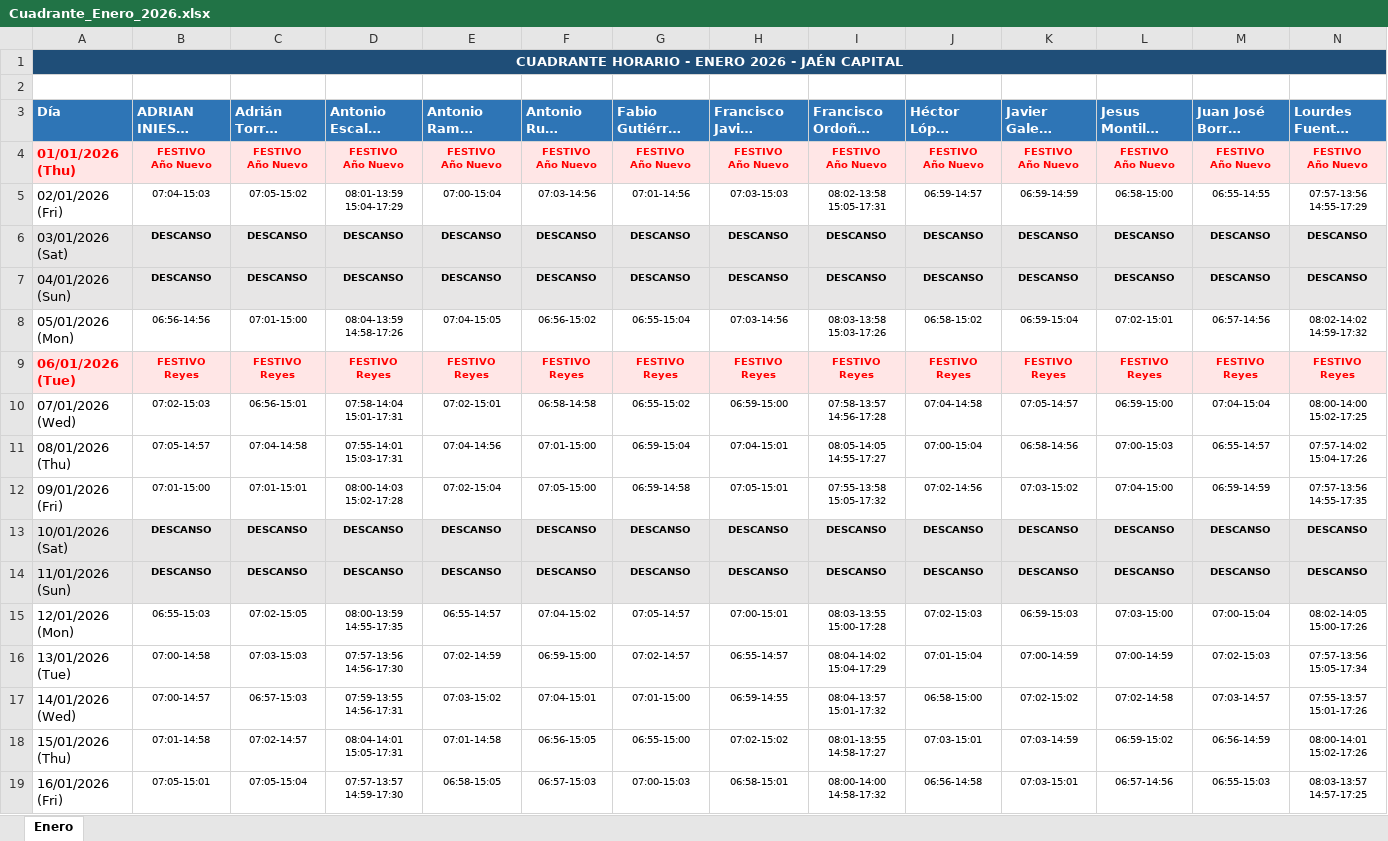
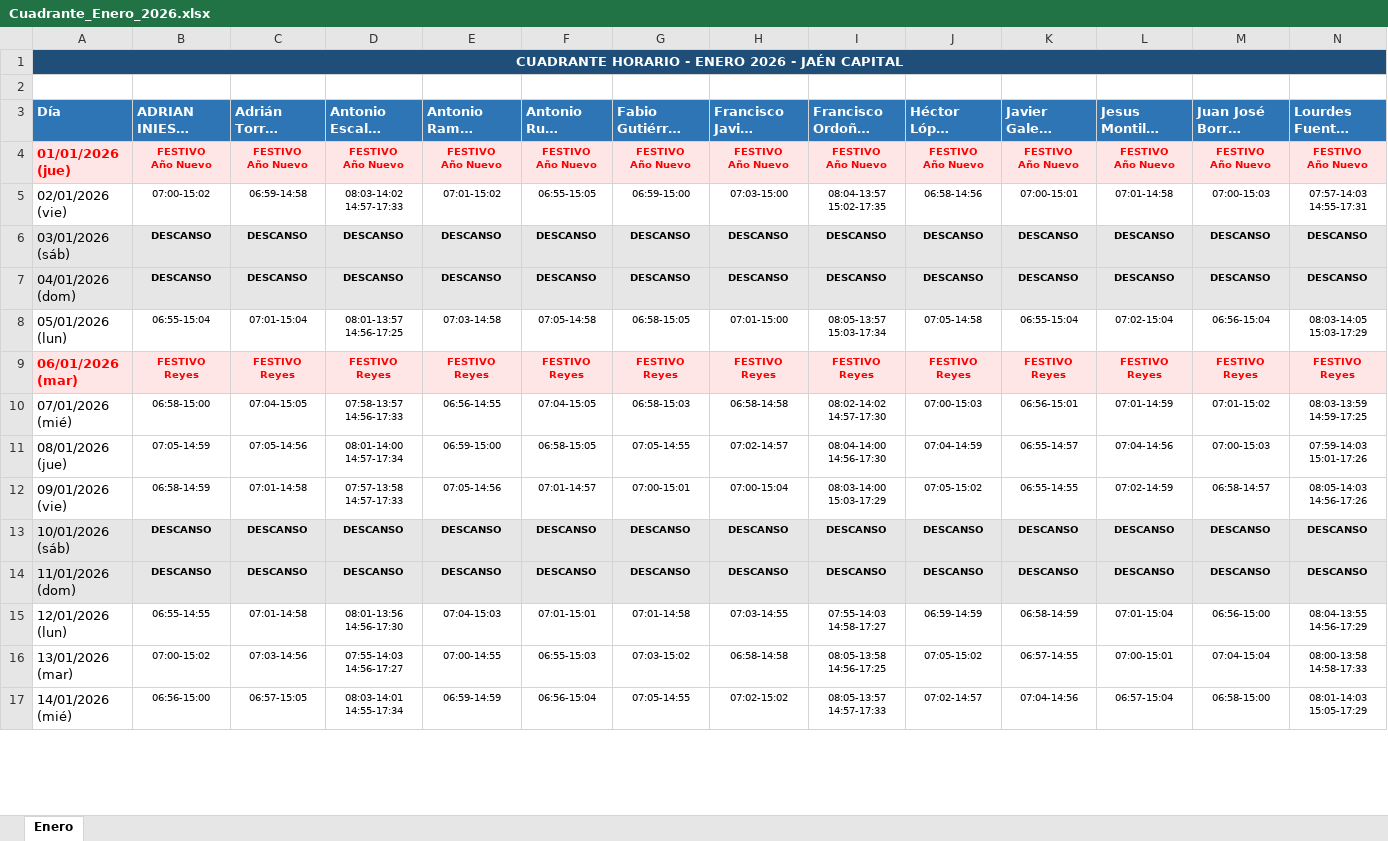
Before and after one commit to antonioescalzo/horarios, an Excel workbook: Cuadrante_Enero_2026.xlsx, sheet Enero, drawn as a sheet; only a part is shown; long unchanged cells end in …; values as stored, in another font and other column widths than the file's, no borders; removed rows and columns are numbered as before the commit, all else as after; rows hold the shown columns only; ↵ is a line break in a cell; the diff covers the shown part only; the diff names each change by its address in the sheet, - before the commit and + after, or states it on an @@ line.

```diff
--- a/Cuadrante_Enero_2026.xlsx (sheet Enero)
+++ b/Cuadrante_Enero_2026.xlsx (sheet Enero)
-A1:S1 merged
+A1:R1 merged
-A4 (Día): 01/01/2026 (Thu)
+A4 (Día): 01/01/2026 (jue)
-row 5: 02/01/2026 (Fri) | 07:04-15:03 | 07:05-15:02 | 08:01-13:59 ↵ 15:04-17:29 | 07:00-15:04 | 07:03-14:56 | 07:01-14:56 | 07:03-15:03 | 08:02-13:58 ↵ 15:05-17:31 | 06:59-14:57 | 06:59-14:59 | 06:58-15:00 | 06:55-14:55 | 07:57-13:56 ↵ 14:55-17:29
+row 5: 02/01/2026 (vie) | 07:00-15:02 | 06:59-14:58 | 08:03-14:02 ↵ 14:57-17:33 | 07:01-15:02 | 06:55-15:05 | 06:59-15:00 | 07:03-15:00 | 08:04-13:57 ↵ 15:02-17:35 | 06:58-14:56 | 07:00-15:01 | 07:01-14:58 | 07:00-15:03 | 07:57-14:03 ↵ 14:55-17:31
-A6 (Día): 03/01/2026 (Sat)
+A6 (Día): 03/01/2026 (sáb)
-A7 (Día): 04/01/2026 (Sun)
+A7 (Día): 04/01/2026 (dom)
-row 8: 05/01/2026 (Mon) | 06:56-14:56 | 07:01-15:00 | 08:04-13:59 ↵ 14:58-17:26 | 07:04-15:05 | 06:56-15:02 | 06:55-15:04 | 07:03-14:56 | 08:03-13:58 ↵ 15:03-17:26 | 06:58-15:02 | 06:59-15:04 | 07:02-15:01 | 06:57-14:56 | 08:02-14:02 ↵ 14:59-17:32
+row 8: 05/01/2026 (lun) | 06:55-15:04 | 07:01-15:04 | 08:01-13:57 ↵ 14:56-17:25 | 07:03-14:58 | 07:05-14:58 | 06:58-15:05 | 07:01-15:00 | 08:05-13:57 ↵ 15:03-17:34 | 07:05-14:58 | 06:55-15:04 | 07:02-15:04 | 06:56-15:04 | 08:03-14:05 ↵ 15:03-17:29
-A9 (Día): 06/01/2026 (Tue)
+A9 (Día): 06/01/2026 (mar)
-row 10: 07/01/2026 (Wed) | 07:02-15:03 | 06:56-15:01 | 07:58-14:04 ↵ 15:01-17:31 | 07:02-15:01 | 06:58-14:58 | 06:55-15:02 | 06:59-15:00 | 07:58-13:57 ↵ 14:56-17:28 | 07:04-14:58 | 07:05-14:57 | 06:59-15:00 | 07:04-15:04 | 08:00-14:00 ↵ 15:02-17:25
-row 11: 08/01/2026 (Thu) | 07:05-14:57 | 07:04-14:58 | 07:55-14:01 ↵ 15:03-17:31 | 07:04-14:56 | 07:01-15:00 | 06:59-15:04 | 07:04-15:01 | 08:05-14:05 ↵ 14:55-17:27 | 07:00-15:04 | 06:58-14:56 | 07:00-15:03 | 06:55-14:57 | 07:57-14:02 ↵ 15:04-17:26
-row 12: 09/01/2026 (Fri) | 07:01-15:00 | 07:01-15:01 | 08:00-14:03 ↵ 15:02-17:28 | 07:02-15:04 | 07:05-15:00 | 06:59-14:58 | 07:05-15:01 | 07:55-13:58 ↵ 15:05-17:32 | 07:02-14:56 | 07:03-15:02 | 07:04-15:00 | 06:59-14:59 | 07:57-13:56 ↵ 14:55-17:35
+row 10: 07/01/2026 (mié) | 06:58-15:00 | 07:04-15:05 | 07:58-13:57 ↵ 14:56-17:33 | 06:56-14:55 | 07:04-15:05 | 06:58-15:03 | 06:58-14:58 | 08:02-14:02 ↵ 14:57-17:30 | 07:00-15:03 | 06:56-15:01 | 07:01-14:59 | 07:01-15:02 | 08:03-13:59 ↵ 14:59-17:25
+row 11: 08/01/2026 (jue) | 07:05-14:59 | 07:05-14:56 | 08:01-14:00 ↵ 14:57-17:34 | 06:59-15:00 | 06:58-15:05 | 07:05-14:55 | 07:02-14:57 | 08:04-14:00 ↵ 14:56-17:30 | 07:04-14:59 | 06:55-14:57 | 07:04-14:56 | 07:00-15:03 | 07:59-14:03 ↵ 15:01-17:26
+row 12: 09/01/2026 (vie) | 06:58-14:59 | 07:01-14:58 | 07:57-13:58 ↵ 14:57-17:33 | 07:05-14:56 | 07:01-14:57 | 07:00-15:01 | 07:00-15:04 | 08:03-14:00 ↵ 15:03-17:29 | 07:05-15:02 | 06:55-14:55 | 07:02-14:59 | 06:58-14:57 | 08:05-14:03 ↵ 14:56-17:26
-A13 (Día): 10/01/2026 (Sat)
+A13 (Día): 10/01/2026 (sáb)
-A14 (Día): 11/01/2026 (Sun)
+A14 (Día): 11/01/2026 (dom)
-row 15: 12/01/2026 (Mon) | 06:55-15:03 | 07:02-15:05 | 08:00-13:59 ↵ 14:55-17:35 | 06:55-14:57 | 07:04-15:02 | 07:05-14:57 | 07:00-15:01 | 08:03-13:55 ↵ 15:00-17:28 | 07:02-15:03 | 06:59-15:03 | 07:03-15:00 | 07:00-15:04 | 08:02-14:05 ↵ 15:00-17:26
-row 16: 13/01/2026 (Tue) | 07:00-14:58 | 07:03-15:03 | 07:57-13:56 ↵ 14:56-17:30 | 07:02-14:59 | 06:59-15:00 | 07:02-14:57 | 06:55-14:57 | 08:04-14:02 ↵ 15:04-17:29 | 07:01-15:04 | 07:00-14:59 | 07:00-14:59 | 07:02-15:03 | 07:57-13:56 ↵ 15:05-17:34
-row 17: 14/01/2026 (Wed) | 07:00-14:57 | 06:57-15:03 | 07:59-13:55 ↵ 14:56-17:31 | 07:03-15:02 | 07:04-15:01 | 07:01-15:00 | 06:59-14:55 | 08:04-13:57 ↵ 15:01-17:32 | 06:58-15:00 | 07:02-15:02 | 07:02-14:58 | 07:03-14:57 | 07:55-13:57 ↵ 15:01-17:26
-row 18: 15/01/2026 (Thu) | 07:01-14:58 | 07:02-14:57 | 08:04-14:01 ↵ 15:05-17:31 | 07:01-14:58 | 06:56-15:05 | 06:55-15:00 | 07:02-15:02 | 08:01-13:55 ↵ 14:58-17:27 | 07:03-15:01 | 07:03-14:59 | 06:59-15:02 | 06:56-14:59 | 08:00-14:01 ↵ 15:02-17:26
-row 19: 16/01/2026 (Fri) | 07:05-15:01 | 07:05-15:04 | 07:57-13:57 ↵ 14:59-17:30 | 06:58-15:05 | 06:57-15:03 | 07:00-15:03 | 06:58-15:01 | 08:00-14:00 ↵ 14:58-17:32 | 06:56-14:58 | 07:03-15:01 | 06:57-14:56 | 06:55-15:03 | 08:03-13:57 ↵ 14:57-17:25
+row 15: 12/01/2026 (lun) | 06:55-14:55 | 07:01-14:58 | 08:01-13:56 ↵ 14:56-17:30 | 07:04-15:03 | 07:01-15:01 | 07:01-14:58 | 07:03-14:55 | 07:55-14:03 ↵ 14:58-17:27 | 06:59-14:59 | 06:58-14:59 | 07:01-15:04 | 06:56-15:00 | 08:04-13:55 ↵ 14:56-17:29
+row 16: 13/01/2026 (mar) | 07:00-15:02 | 07:03-14:56 | 07:55-14:03 ↵ 14:56-17:27 | 07:00-14:55 | 06:55-15:03 | 07:03-15:02 | 06:58-14:58 | 08:05-13:58 ↵ 14:56-17:25 | 07:05-15:02 | 06:57-14:55 | 07:00-15:01 | 07:04-15:04 | 08:00-13:58 ↵ 14:58-17:33
+row 17: 14/01/2026 (mié) | 06:56-15:00 | 06:57-15:05 | 08:03-14:01 ↵ 14:55-17:34 | 06:59-14:59 | 06:56-15:04 | 07:05-14:55 | 07:02-15:02 | 08:05-13:57 ↵ 14:57-17:33 | 07:02-14:57 | 07:04-14:56 | 06:57-15:04 | 06:58-15:00 | 08:01-14:03 ↵ 15:05-17:29
```
Also changed, not shown: 12 added rows, 10 removed rows and 5 edited cells elsewhere in this sheet, Cuadrante_Abril_2026.xlsx, Cuadrante_Febrero_2026.xlsx, 3 other files.
